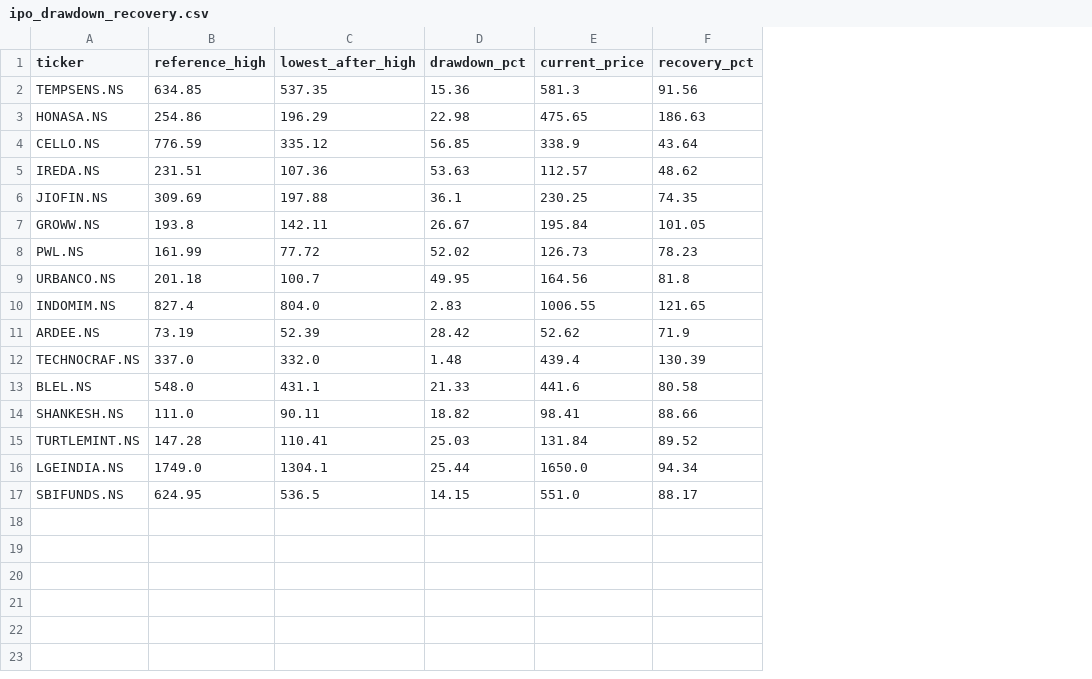
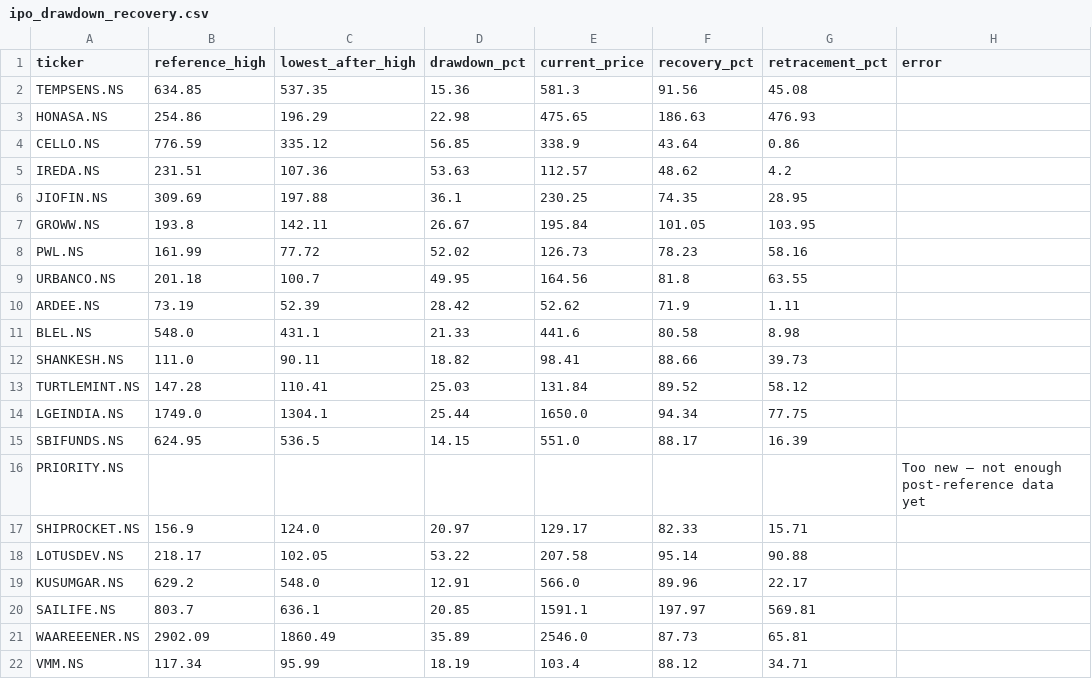
Before and after one commit to kartik-86/Equity-Signal, a CSV file: data/ipo_drawdown_recovery.csv, drawn as a sheet; removed rows and columns are numbered as before the commit, all else as after; the diff names each change by its address in the sheet, - before the commit and + after, or states it on an @@ line.

Commit message:
feat: expand dataset to 21 IPOs, add retracement metric and min-data-length safeguard

```diff
--- a/data/ipo_drawdown_recovery.csv
+++ b/data/ipo_drawdown_recovery.csv
+column G (retracement_pct), rows 2-15: 45.08 | 476.93 | 0.86 | 4.2 | 28.95 | 103.95 | 58.16 | 63.55 | 1.11 | 8.98 | 39.73 | 58.12 | 77.75 | 16.39
+column H (error), empty
-row 10: INDOMIM.NS | 827.4 | 804.0 | 2.83 | 1006.55 | 121.65
-row 12: TECHNOCRAF.NS | 337.0 | 332.0 | 1.48 | 439.4 | 130.39
+row 16: PRIORITY.NS |  |  |  |  |  |  | Too new — not enough post-reference data yet
+row 17: SHIPROCKET.NS | 156.9 | 124.0 | 20.97 | 129.17 | 82.33 | 15.71
+row 18: LOTUSDEV.NS | 218.17 | 102.05 | 53.22 | 207.58 | 95.14 | 90.88
+row 19: KUSUMGAR.NS | 629.2 | 548.0 | 12.91 | 566.0 | 89.96 | 22.17
+row 20: SAILIFE.NS | 803.7 | 636.1 | 20.85 | 1591.1 | 197.97 | 569.81
+row 21: WAAREEENER.NS | 2902.09 | 1860.49 | 35.89 | 2546.0 | 87.73 | 65.81
+row 22: VMM.NS | 117.34 | 95.99 | 18.19 | 103.4 | 88.12 | 34.71
```
Also changed, not shown: 1 other file.
